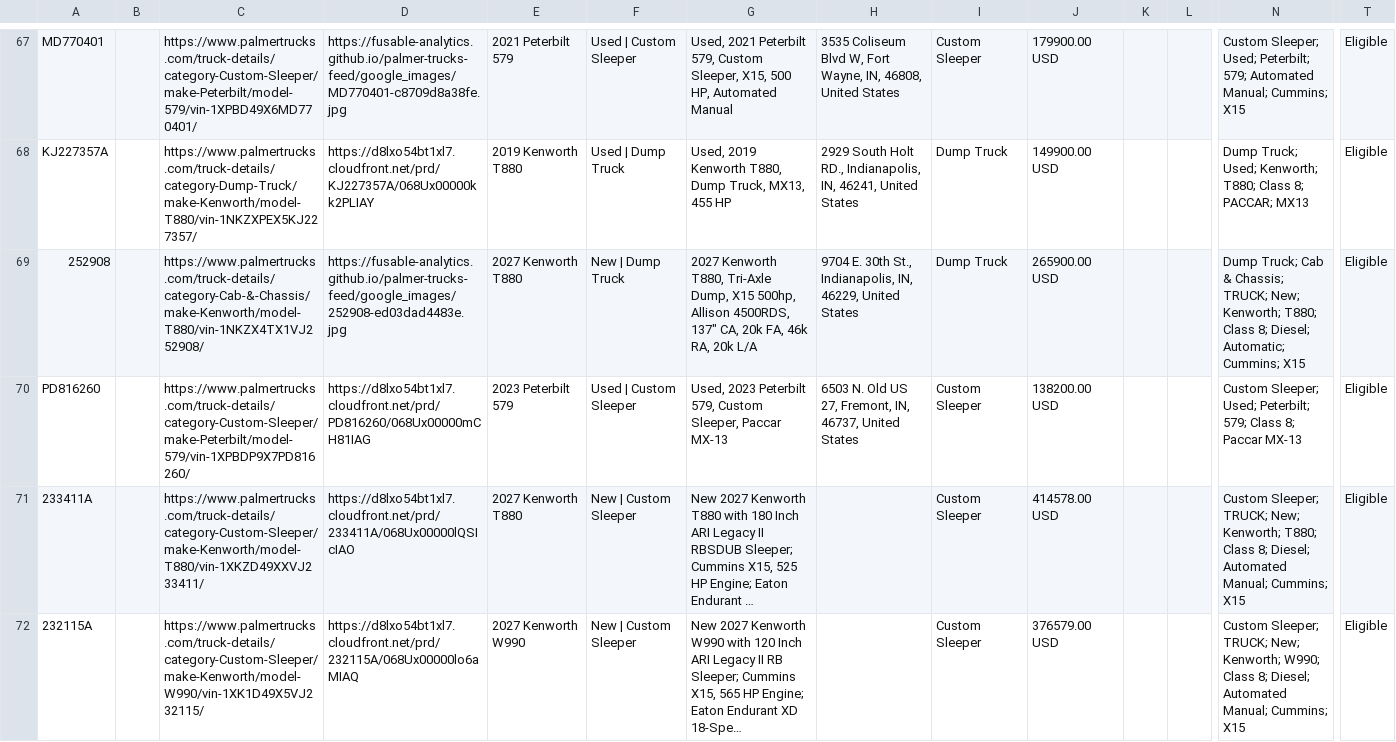
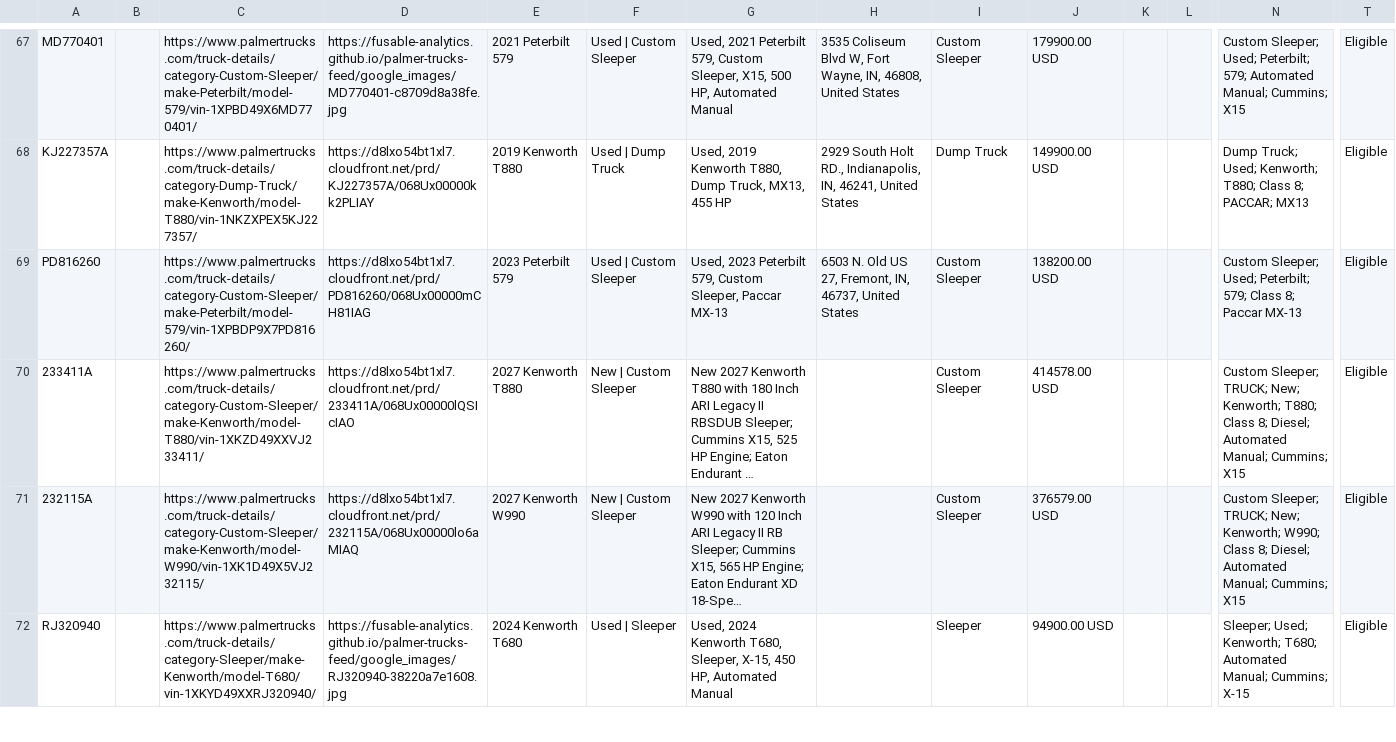
Before and after one commit to Fusable-Analytics/palmer-trucks-feed, a CSV file: google_ads_feed.csv, drawn as a sheet; only a part is shown, gaps mark what is left out; the shorter side is filled out with more unchanged rows; long unchanged cells end in …; rows hold the shown columns only; the diff names each change by its address in the sheet, - before the commit and + after, or states it on an @@ line.

```diff
--- a/google_ads_feed.csv
+++ b/google_ads_feed.csv
-row 69: 252908 |  | https://www.palmertrucks.com/truck-details/category-Cab-&-Chassis/make-Kenworth/model-T880/vin-1NKZX4TX1VJ252908/ | https://fusable-analytics.github.io/palmer-trucks-feed/google_images/252908-ed03dad4483e.jpg | 2027 Kenworth T880 | New | Dump Truck | 2027 Kenworth T880, Tri-Axle Dump, X15 500hp, Allison 4500RDS, 137" CA, 20k FA, 46k RA, 20k L/A | 9704 E. 30th St., Indianapolis, IN, 46229, United States | Dump Truck | 265900.00 USD |  |  | Dump Truck; Cab & Chassis; TRUCK; New; Kenworth; T880; Class 8; Diesel; Automatic; Cummins; X15 | Eligible
```
Also changed, not shown: 1 other file.
